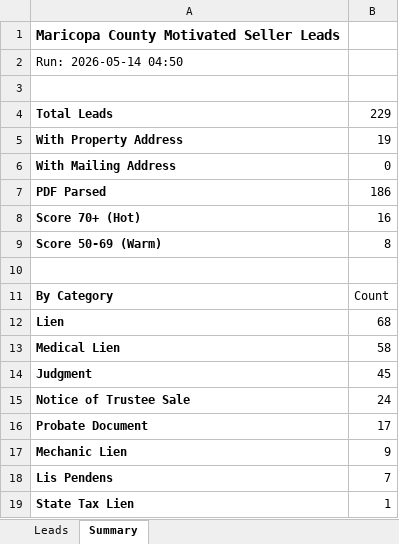
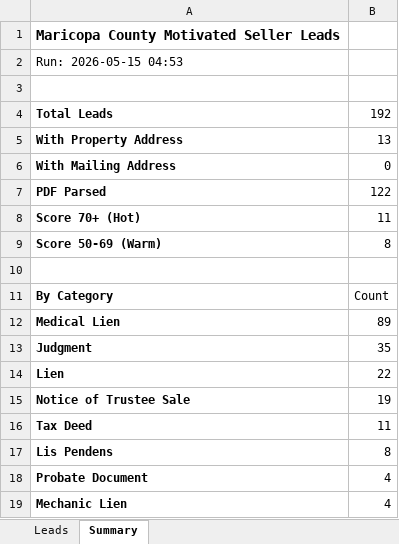
Before and after one commit to Darqsin/Four-Rings-CRM, an Excel workbook: data/leads.xlsx, sheet Summary, drawn as a sheet; values as stored, in another font and other column widths than the file's, no borders; removed rows and columns are numbered as before the commit, all else as after; the diff names each change by its address in the sheet, - before the commit and + after, or states it on an @@ line.

```diff
--- a/data/leads.xlsx (sheet Summary)
+++ b/data/leads.xlsx (sheet Summary)
-A2: Run: 2026-05-14 04:50
+A2: Run: 2026-05-15 04:53
-B4: 229
+B4: 192
-B5: 19
+B5: 13
-B7: 186
+B7: 122
-B8: 16
+B8: 11
-row 12: Lien | 68
-B12: 58
+B12: 89
-B13: 45
+B13: 35
+row 14: Lien | 22
-B15: 24
+B15: 19
+row 16: Tax Deed | 11
+row 17: Lis Pendens | 8
-B18: 17
+B18: 4
-B19: 9
+B19: 4
-row 18: Lis Pendens | 7
-row 19: State Tax Lien | 1
```
Also changed, not shown: sheet Leads, 3 other files.
